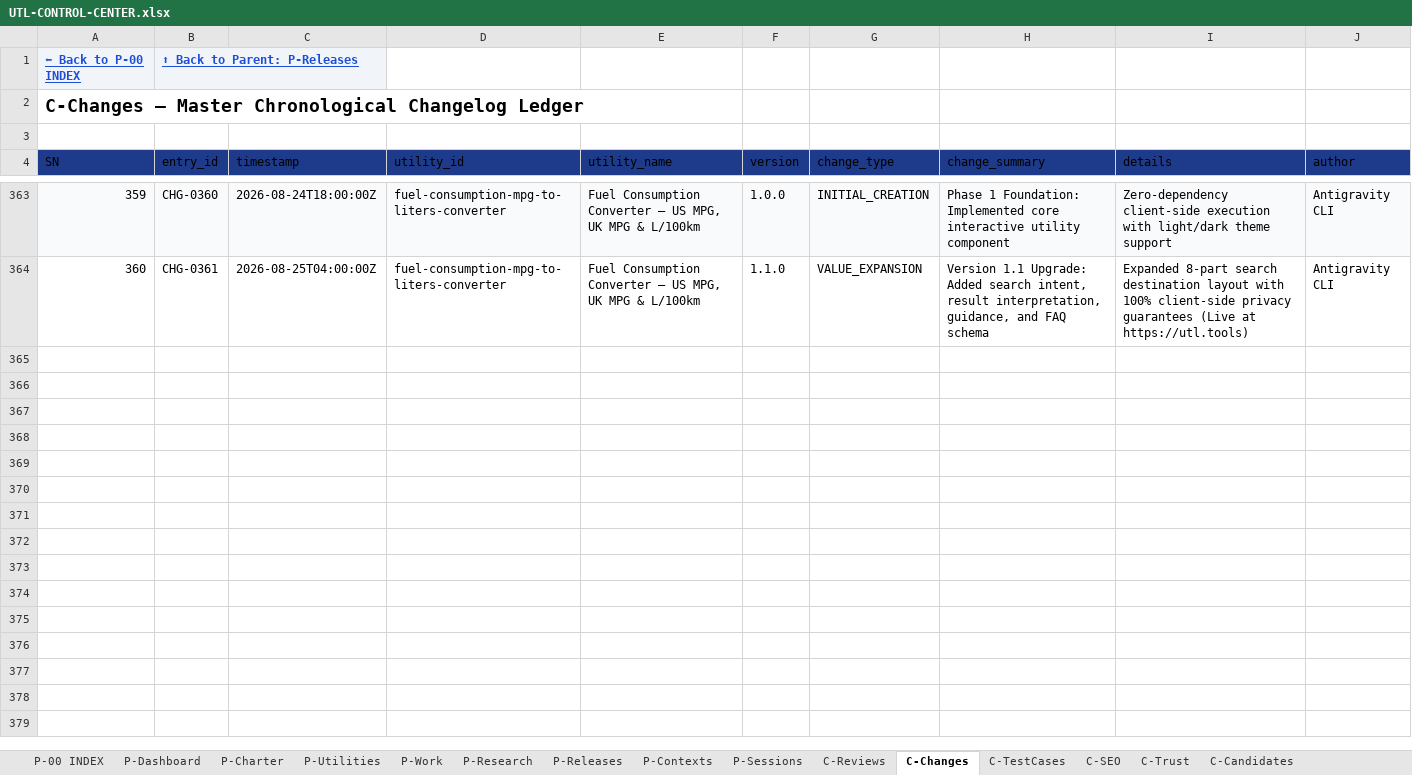
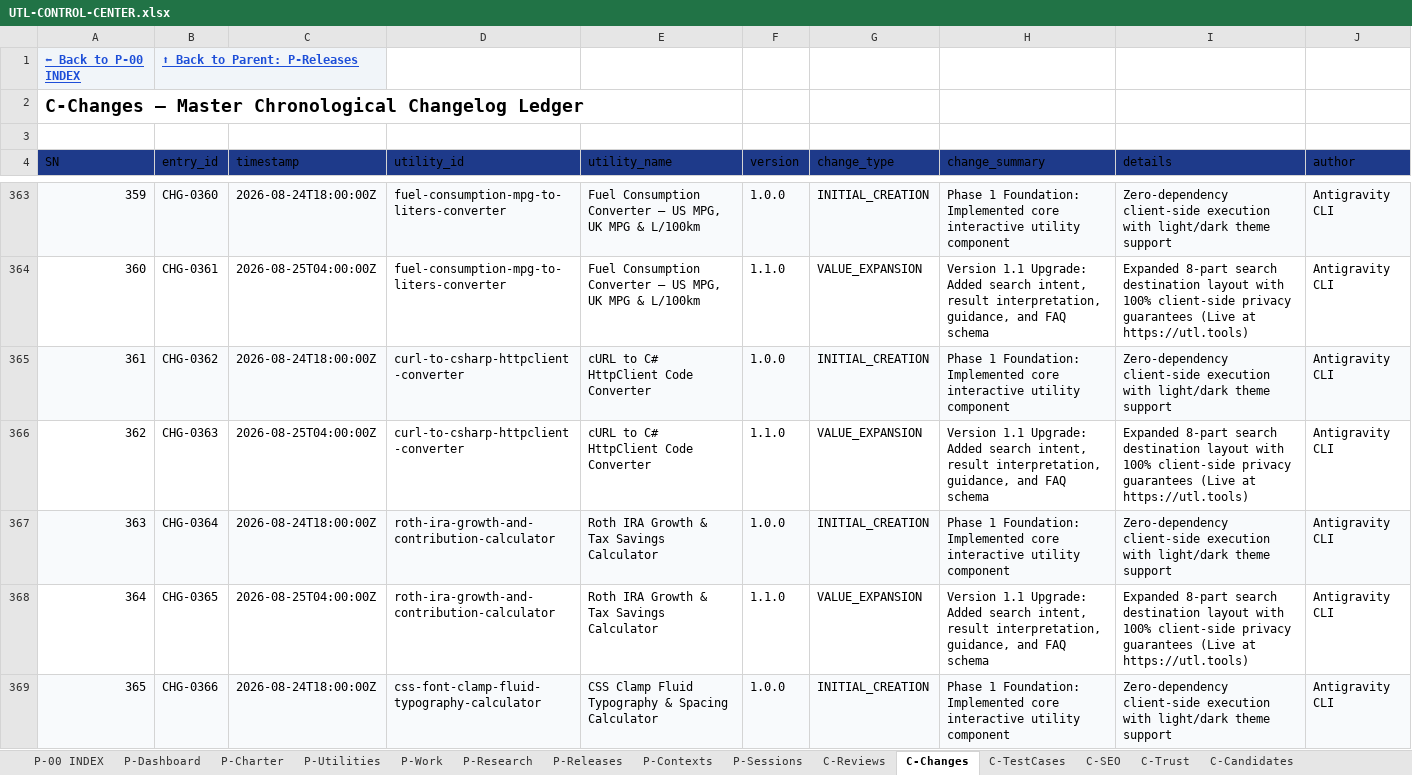
Before and after one commit to devmallik4321/utl-tools, an Excel workbook: control/UTL-CONTROL-CENTER.xlsx, sheet C-Changes, drawn as a sheet; only a part is shown, gaps mark what is left out; values as stored, in another font and other column widths than the file's, no borders; the diff covers the shown part only; the diff names each change by its address in the sheet, - before the commit and + after, or states it on an @@ line.

Commit message:
feat(expansion): scale to 190 live utilities (cURL to C#, Roth IRA calculator, CSS fluid typography clamp, Debt snowball vs avalanche, HTTP status codes reference, Device dimensions reference, JSON to CSV table converter, SMA/EMA technical moving average, Password entropy meter, Time until event countdown)

```diff
--- a/control/UTL-CONTROL-CENTER.xlsx (sheet C-Changes)
+++ b/control/UTL-CONTROL-CENTER.xlsx (sheet C-Changes)
+row 365: 361 | CHG-0362 | 2026-08-24T18:00:00Z | curl-to-csharp-httpclient-converter | cURL to C# HttpClient Code Converter | 1.0.0 | INITIAL_CREATION | Phase 1 Foundation: Implemented core interactive utility component | Zero-dependency client-side execution with light/dark theme support | Antigravity CLI
+row 366: 362 | CHG-0363 | 2026-08-25T04:00:00Z | curl-to-csharp-httpclient-converter | cURL to C# HttpClient Code Converter | 1.1.0 | VALUE_EXPANSION | Version 1.1 Upgrade: Added search intent, result interpretation, guidance, and FAQ schema | Expanded 8-part search destination layout with 100% client-side privacy guarantees (Live at https://utl.tools) | Antigravity CLI
+row 367: 363 | CHG-0364 | 2026-08-24T18:00:00Z | roth-ira-growth-and-contribution-calculator | Roth IRA Growth & Tax Savings Calculator | 1.0.0 | INITIAL_CREATION | Phase 1 Foundation: Implemented core interactive utility component | Zero-dependency client-side execution with light/dark theme support | Antigravity CLI
+row 368: 364 | CHG-0365 | 2026-08-25T04:00:00Z | roth-ira-growth-and-contribution-calculator | Roth IRA Growth & Tax Savings Calculator | 1.1.0 | VALUE_EXPANSION | Version 1.1 Upgrade: Added search intent, result interpretation, guidance, and FAQ schema | Expanded 8-part search destination layout with 100% client-side privacy guarantees (Live at https://utl.tools) | Antigravity CLI
+row 369: 365 | CHG-0366 | 2026-08-24T18:00:00Z | css-font-clamp-fluid-typography-calculator | CSS Clamp Fluid Typography & Spacing Calculator | 1.0.0 | INITIAL_CREATION | Phase 1 Foundation: Implemented core interactive utility component | Zero-dependency client-side execution with light/dark theme support | Antigravity CLI
```
Also changed, not shown: 15 added rows elsewhere in this sheet, sheet C-Reviews, sheet P-Utilities, sheet C-TestCases, sheet C-SEO, sheet C-Trust, sheet C-DailyStatistics, 15 other files.
